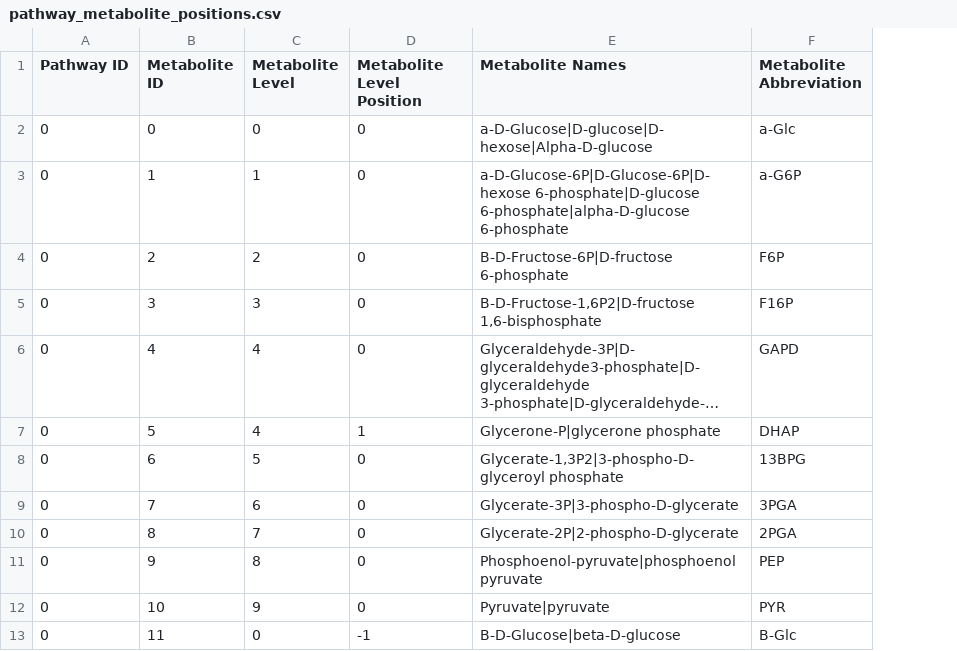
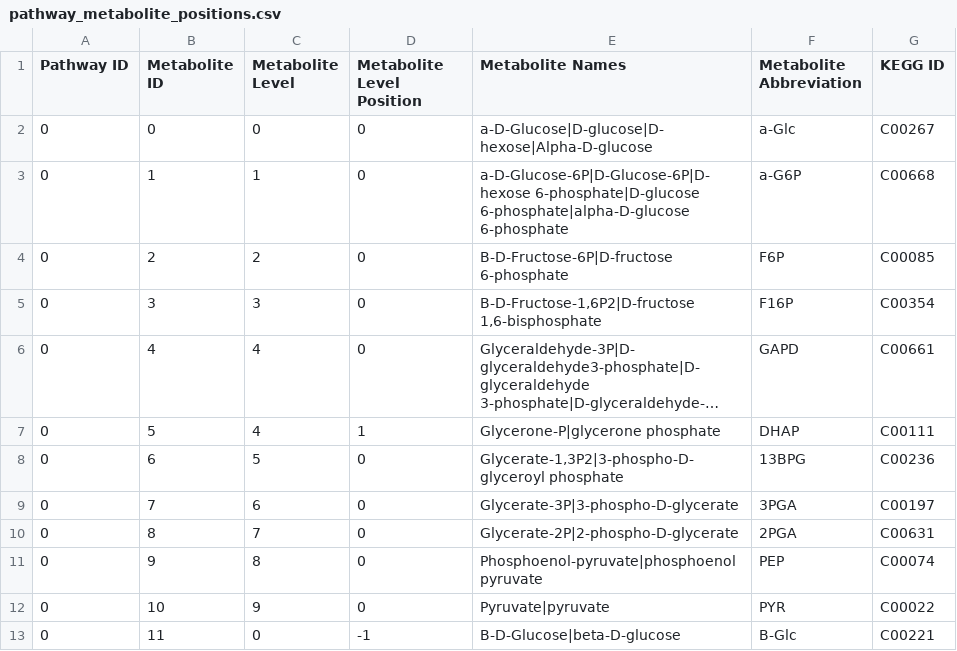
Before and after one commit to jimkell/mostSandbox, a CSV file: etc/visualization/pathway_metabolite_positions.csv, drawn as a sheet; only a part is shown; long unchanged cells end in …; the diff names each change by its address in the sheet, - before the commit and + after, or states it on an @@ line.

Commit message:
Added kegg ids to csv files, visualization...
options for metabolites

```diff
--- a/etc/visualization/pathway_metabolite_positions.csv
+++ b/etc/visualization/pathway_metabolite_positions.csv
+column G (KEGG ID), rows 2-13: C00267 | C00668 | C00085 | C00354 | C00661 | C00111 | C00236 | C00197 | C00631 | C00074 | C00022 | C00221
```
Also changed, not shown: etc/visualization/pathways_reaction_positions.csv, 10 other files.
